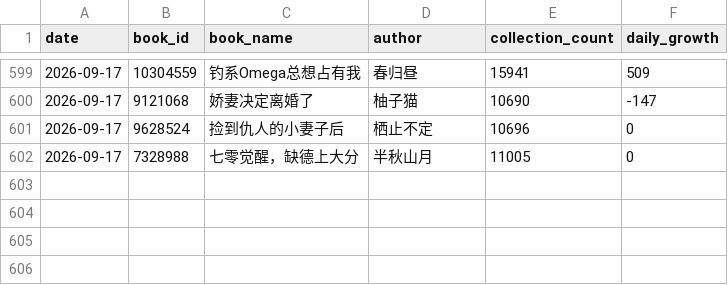
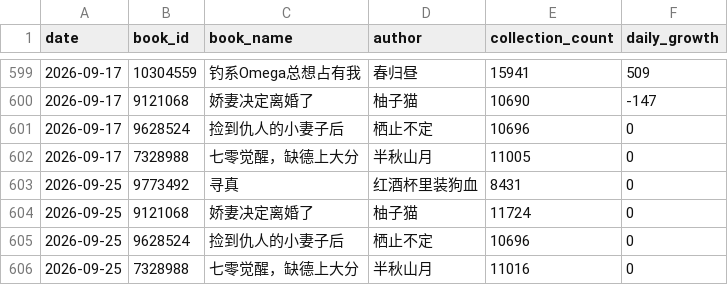
Before and after one commit to Rita1128/jjwxc-monitor, a CSV file: data/records.csv, drawn as a sheet; only a part is shown, gaps mark what is left out; the diff names each change by its address in the sheet, - before the commit and + after, or states it on an @@ line.

```diff
--- a/data/records.csv
+++ b/data/records.csv
+row 603: 2026-09-25 | 9773492 | 寻真 | 红酒杯里装狗血 | 8431 | 0
+row 604: 2026-09-25 | 9121068 | 娇妻决定离婚了 | 柚子猫 | 11724 | 0
+row 605: 2026-09-25 | 9628524 | 捡到仇人的小妻子后 | 栖止不定 | 10696 | 0
+row 606: 2026-09-25 | 7328988 | 七零觉醒，缺德上大分 | 半秋山月 | 11016 | 0
```
